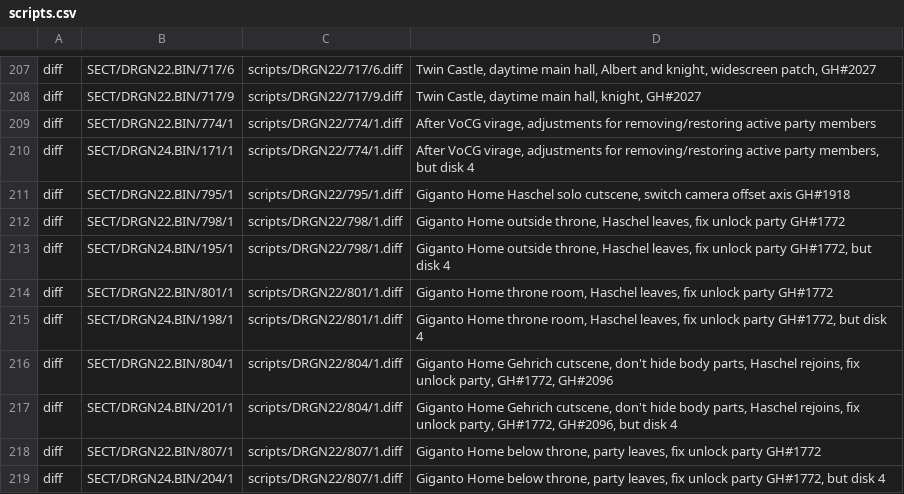
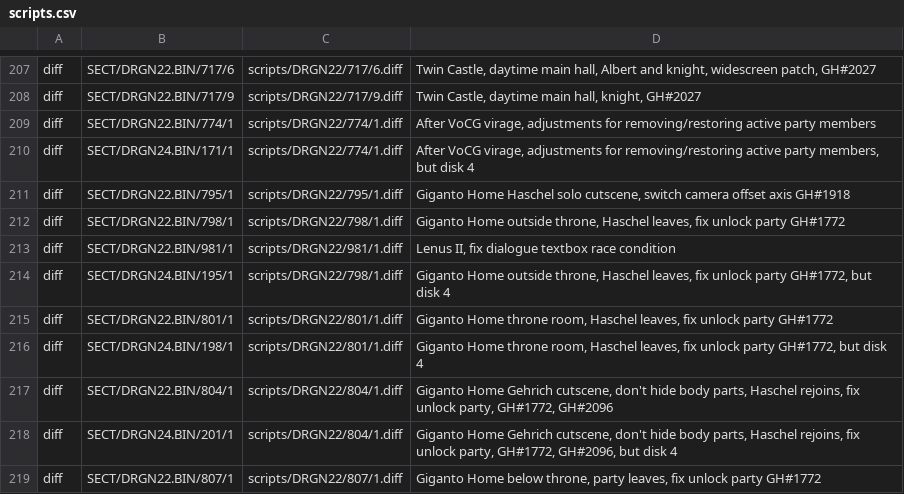
Before and after one commit to avionanx/Severed-Chains, a CSV file: patches/scripts.csv, drawn as a sheet; only a part is shown, gaps mark what is left out; the shorter side is filled out with more unchanged rows.

Commit message:
fix lenus II ultraquick textbox crash

```diff
--- a/patches/scripts.csv
+++ b/patches/scripts.csv
@@ -212,2 +212,3 @@ diff,SECT/DRGN22.BIN/795/1,scripts/DRGN22/795/1.diff,"Giganto Home Haschel solo
 diff,SECT/DRGN22.BIN/798/1,scripts/DRGN22/798/1.diff,"Giganto Home outside throne, Haschel leaves, fix unlock party GH#1772"
+diff,SECT/DRGN22.BIN/981/1,scripts/DRGN22/981/1.diff,"Lenus II, fix dialogue textbox race condition"
 diff,SECT/DRGN24.BIN/195/1,scripts/DRGN22/798/1.diff,"Giganto Home outside throne, Haschel leaves, fix unlock party GH#1772, but disk 4"
```
Also changed, not shown: 2 other files.
